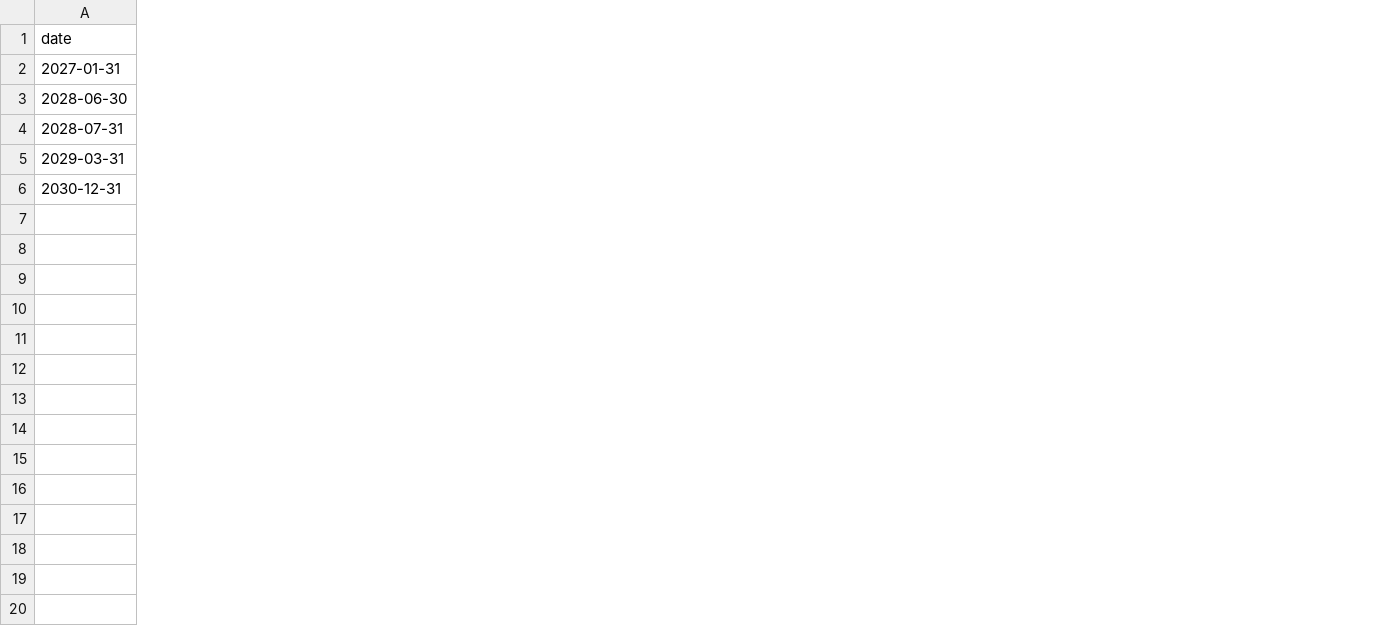
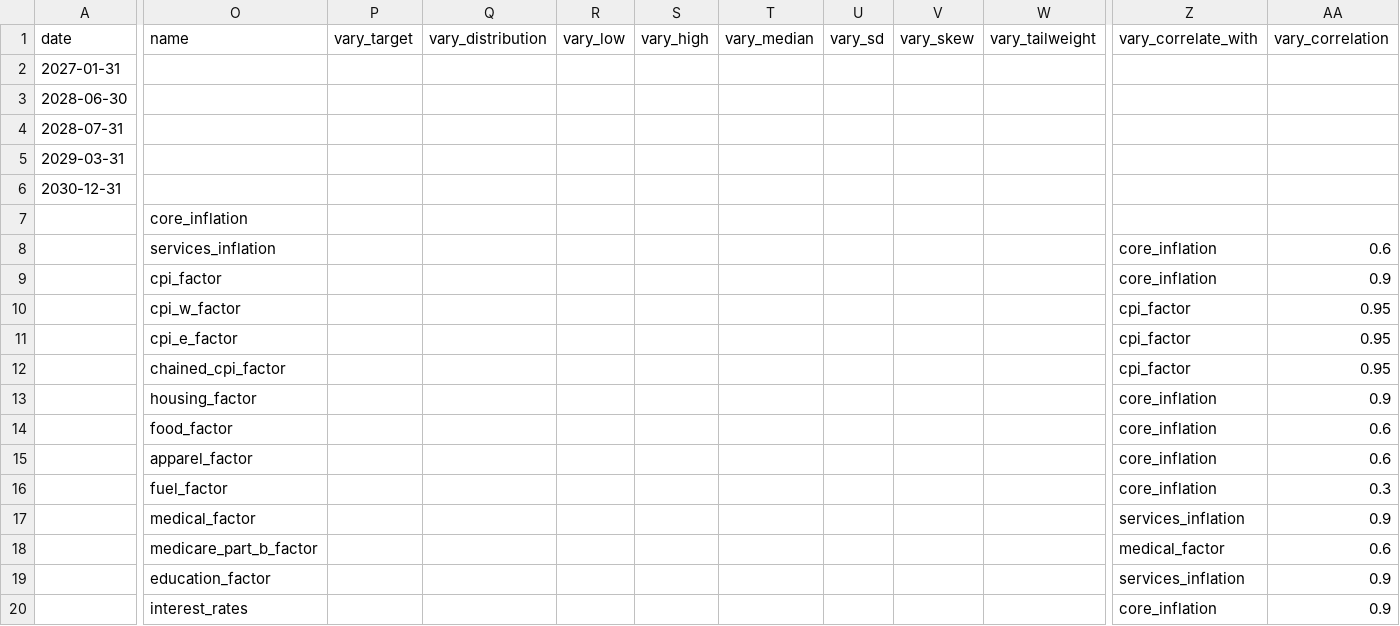
Before and after one commit to BobKerns/analysis, a CSV file: prototype_data/scenarios/retire_alice/calendar.csv, drawn as a sheet; only a part is shown, gaps mark what is left out; rows hold the shown columns only; the diff covers the shown part only; the diff names each change by its address in the sheet, - before the commit and + after, or states it on an @@ line.

```diff
--- a/prototype_data/scenarios/retire_alice/calendar.csv
+++ b/prototype_data/scenarios/retire_alice/calendar.csv
+column O (name), empty
+column P (vary_target), empty
+column Q (vary_distribution), empty
+column R (vary_low), empty
+column S (vary_high), empty
+column T (vary_median), empty
+column U (vary_sd), empty
+column V (vary_skew), empty
+column W (vary_tailweight), empty
+column Z (vary_correlate_with), empty
+column AA (vary_correlation), empty
+row 7:  | core_inflation
+row 8:  | services_inflation |  |  |  |  |  |  |  |  | core_inflation | 0.6
+row 9:  | cpi_factor |  |  |  |  |  |  |  |  | core_inflation | 0.9
+row 10:  | cpi_w_factor |  |  |  |  |  |  |  |  | cpi_factor | 0.95
+row 11:  | cpi_e_factor |  |  |  |  |  |  |  |  | cpi_factor | 0.95
+row 12:  | chained_cpi_factor |  |  |  |  |  |  |  |  | cpi_factor | 0.95
+row 13:  | housing_factor |  |  |  |  |  |  |  |  | core_inflation | 0.9
+row 14:  | food_factor |  |  |  |  |  |  |  |  | core_inflation | 0.6
+row 15:  | apparel_factor |  |  |  |  |  |  |  |  | core_inflation | 0.6
+row 16:  | fuel_factor |  |  |  |  |  |  |  |  | core_inflation | 0.3
+row 17:  | medical_factor |  |  |  |  |  |  |  |  | services_inflation | 0.9
+row 18:  | medicare_part_b_factor |  |  |  |  |  |  |  |  | medical_factor | 0.6
+row 19:  | education_factor |  |  |  |  |  |  |  |  | services_inflation | 0.9
+row 20:  | interest_rates |  |  |  |  |  |  |  |  | core_inflation | 0.9
```
Also changed, not shown: 6 added rows and 3 added columns elsewhere in this file, 23 other files.
